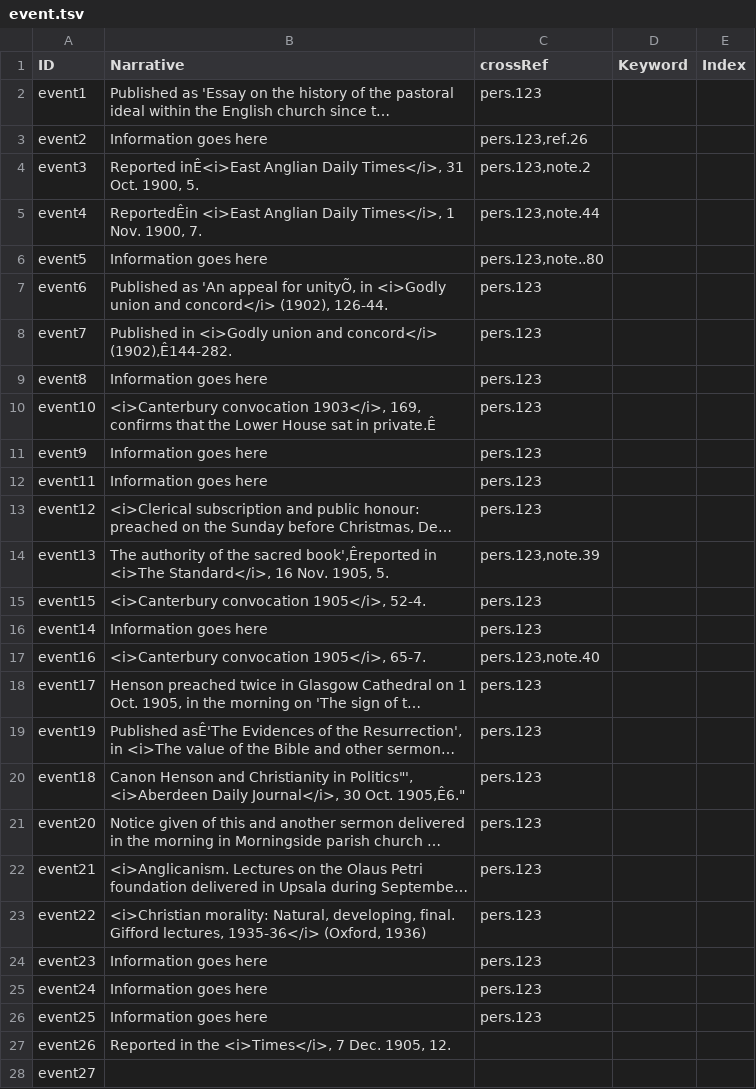
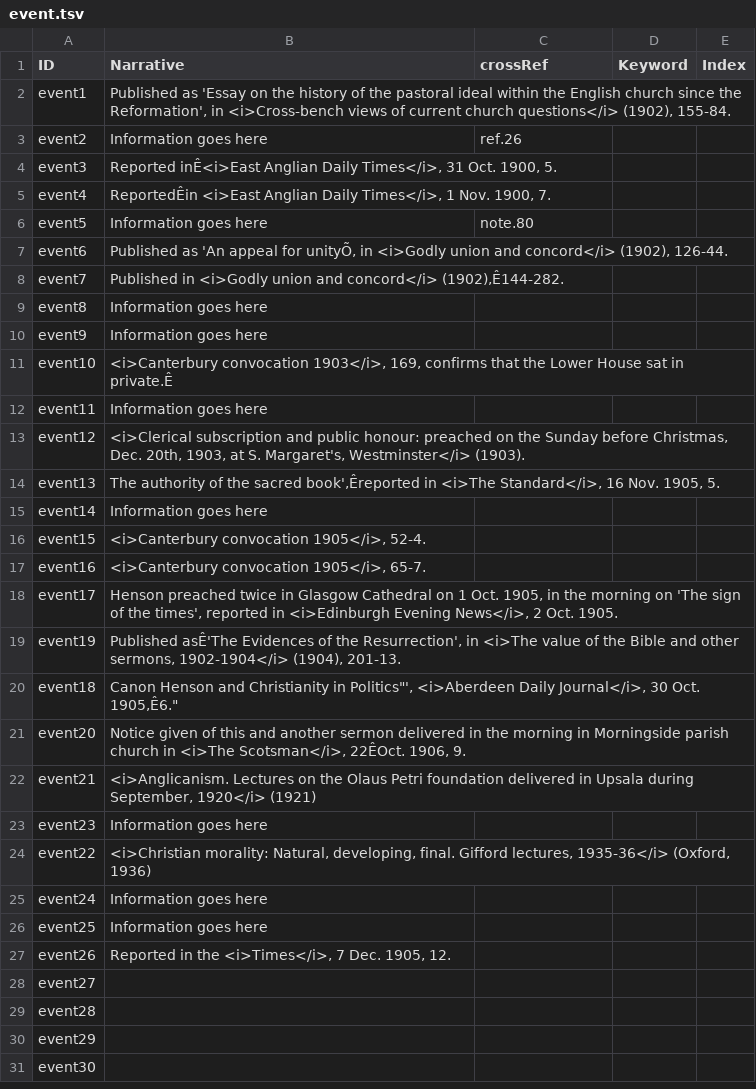
Before and after one commit to nomoregrapes/test-files, a TSV file: event.tsv, drawn as a sheet; only a part is shown; the shorter side is filled out with more unchanged rows; long unchanged cells end in …; removed rows and columns are numbered as before the commit, all else as after; the diff covers the shown part only; the diff names each change by its address in the sheet, - before the commit and + after, or states it on an @@ line.

Commit message:
Updating Events file from website data

```diff
--- a/event.tsv
+++ b/event.tsv
-C2 (crossRef): pers.123
+C2 (crossRef): (empty)
-C3 (crossRef): pers.123,ref.26
+C3 (crossRef): ref.26
-C4 (crossRef): pers.123,note.2
+C4 (crossRef): (empty)
-C5 (crossRef): pers.123,note.44
+C5 (crossRef): (empty)
-C6 (crossRef): pers.123,note..80
+C6 (crossRef): note.80
-C7:C9 (crossRef): pers.123
+C7:C9 (crossRef): (empty)
-row 10: event10 | <i>Canterbury convocation 1903</i>, 169, confirms that the Lower House sat in private.Ê | pers.123
-C10 (crossRef): pers.123
+C10 (crossRef): (empty)
+row 11: event10 | <i>Canterbury convocation 1903</i>, 169, confirms that the Lower House sat in private.Ê
-C12:C13 (crossRef): pers.123
+C12:C13 (crossRef): (empty)
-C14 (crossRef): pers.123,note.39
+C14 (crossRef): (empty)
-row 15: event15 | <i>Canterbury convocation 1905</i>, 52-4. | pers.123
-C15 (crossRef): pers.123
+C15 (crossRef): (empty)
+row 16: event15 | <i>Canterbury convocation 1905</i>, 52-4.
-C17 (crossRef): pers.123,note.40
+C17 (crossRef): (empty)
-C18:C22 (crossRef): pers.123
+C18:C22 (crossRef): (empty)
-row 23: event22 | <i>Christian morality: Natural, developing, final. Gifford lectures, 1935-36</i> (Oxford, 1936) | pers.123
-C23 (crossRef): pers.123
+C23 (crossRef): (empty)
+row 24: event22 | <i>Christian morality: Natural, developing, final. Gifford lectures, 1935-36</i> (Oxford, 1936)
-C25:C26 (crossRef): pers.123
+C25:C26 (crossRef): (empty)
```
Also changed, not shown: 37 moved rows and 1 edited cell elsewhere in this file.
